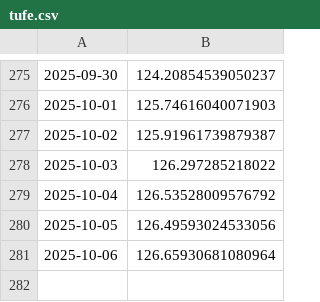
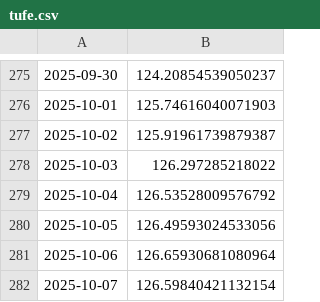
Before and after one commit to kaboya19/WebTufeMobile, a CSV file: assets/tufe.csv, drawn as a sheet; only a part is shown, gaps mark what is left out.

```diff
--- a/assets/tufe.csv
+++ b/assets/tufe.csv
@@ -281 +281,2 @@
 2025-10-06,126.65930681080964
+2025-10-07,126.59840421132154
```
Also changed, not shown: assets/gruplar.csv, assets/harcama_grupları.csv, 9 other files.
